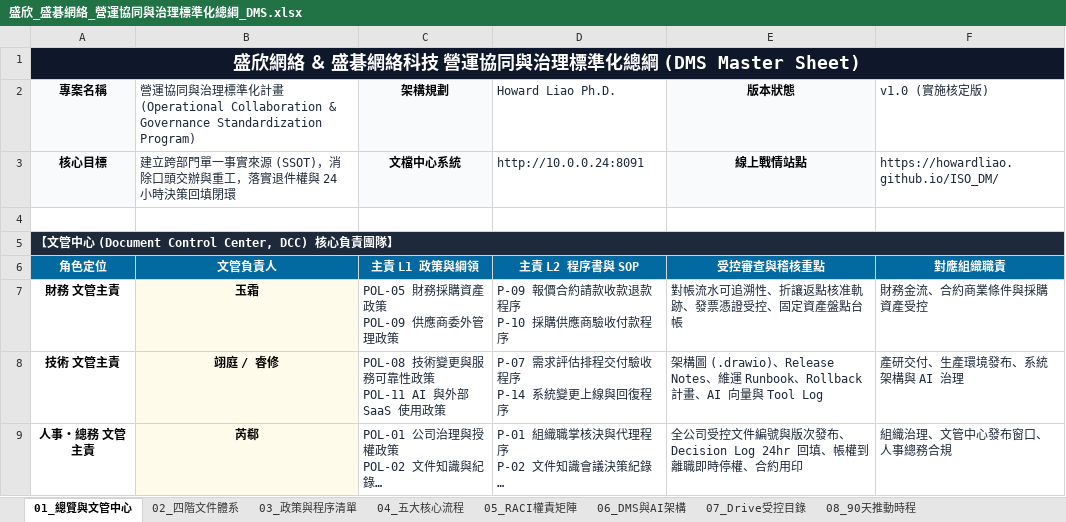
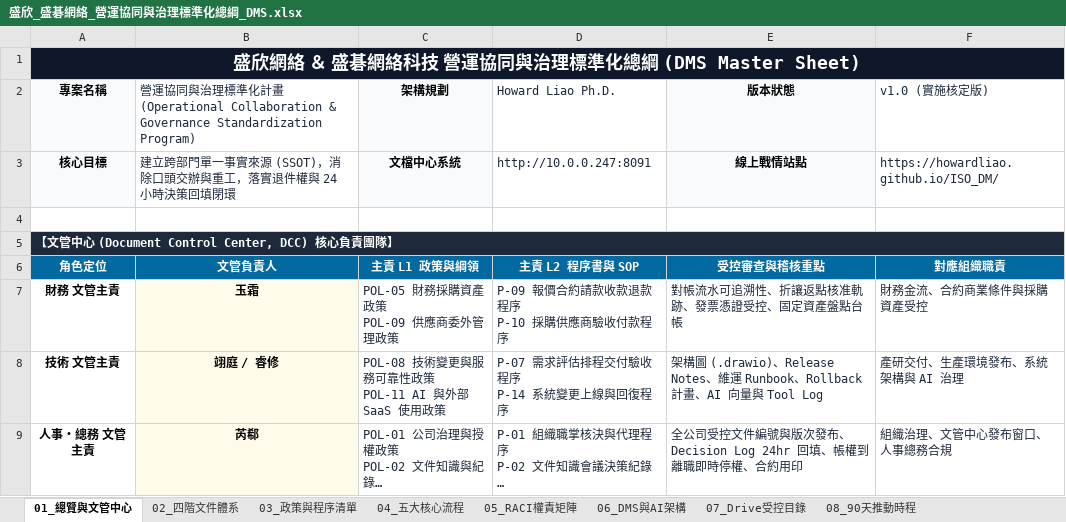
Before and after one commit to HowardLiao/ISO_DM, an Excel workbook: 盛欣_盛碁網絡_營運協同與治理標準化總綱_DMS.xlsx, sheet 01_總覽與文管中心, drawn as a sheet; only a part is shown; long unchanged cells end in …; values as stored, in another font and other column widths than the file's, no borders; the diff names each change by its address in the sheet, - before the commit and + after, or states it on an @@ line.

Commit message:
fix: update Document Center IP to http://10.0.0.247:8091

```diff
--- a/盛欣_盛碁網絡_營運協同與治理標準化總綱_DMS.xlsx (sheet 01_總覽與文管中心)
+++ b/盛欣_盛碁網絡_營運協同與治理標準化總綱_DMS.xlsx (sheet 01_總覽與文管中心)
-D3 (Howard Liao Ph.D.): http://10.0.0.24:8091
+D3 (Howard Liao Ph.D.): http://10.0.0.247:8091
```
Also changed, not shown: 3 other files.
